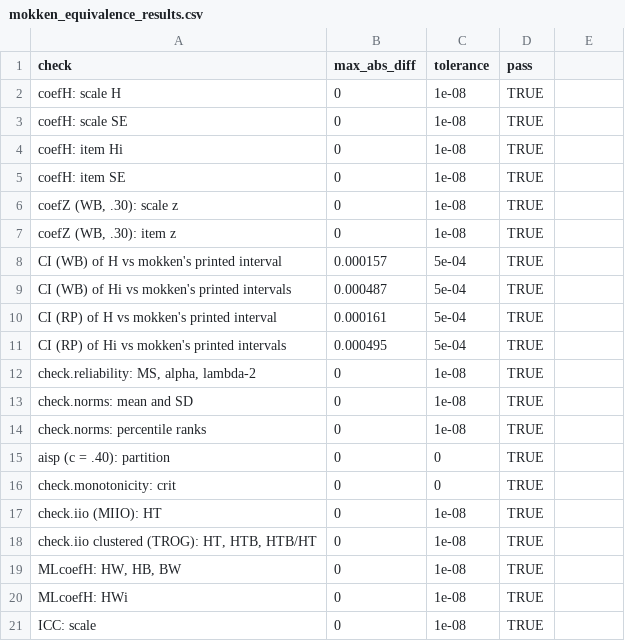
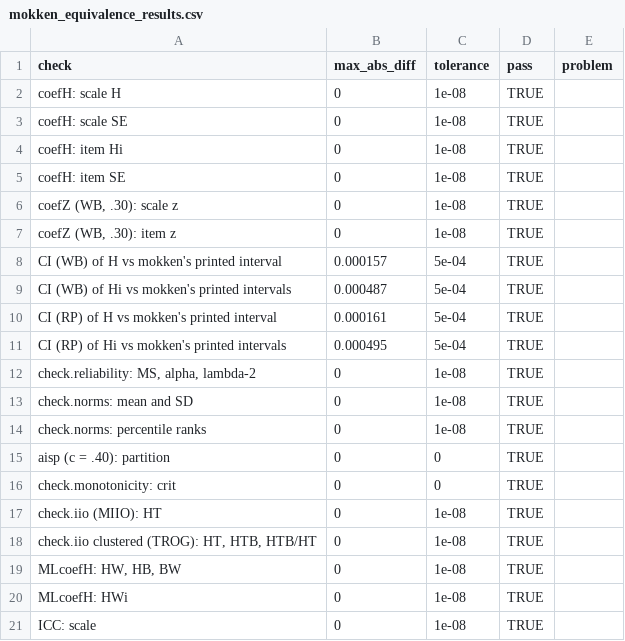
Before and after one commit to ArchieJamDev/MokkenLab, a CSV file: validation/mokken_equivalence_results.csv, drawn as a sheet; the diff names each change by its address in the sheet, - before the commit and + after, or states it on an @@ line.

```diff
--- a/validation/mokken_equivalence_results.csv
+++ b/validation/mokken_equivalence_results.csv
-E1: (empty)
+E1: problem
```
Also changed, not shown: 23 other files.
